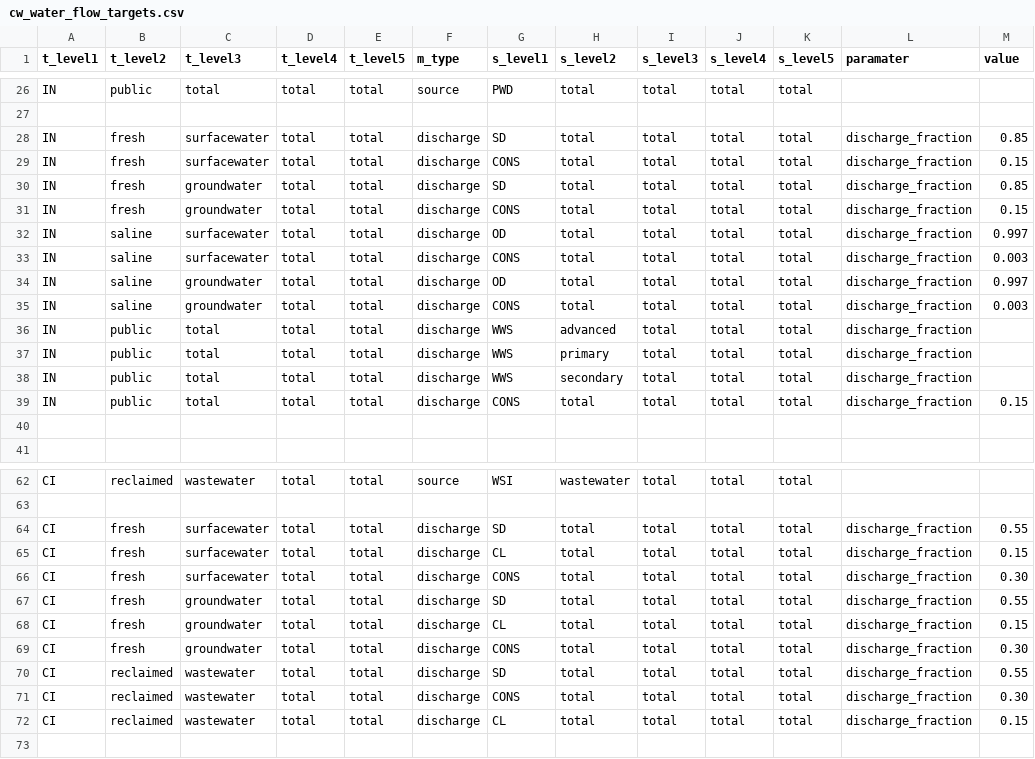
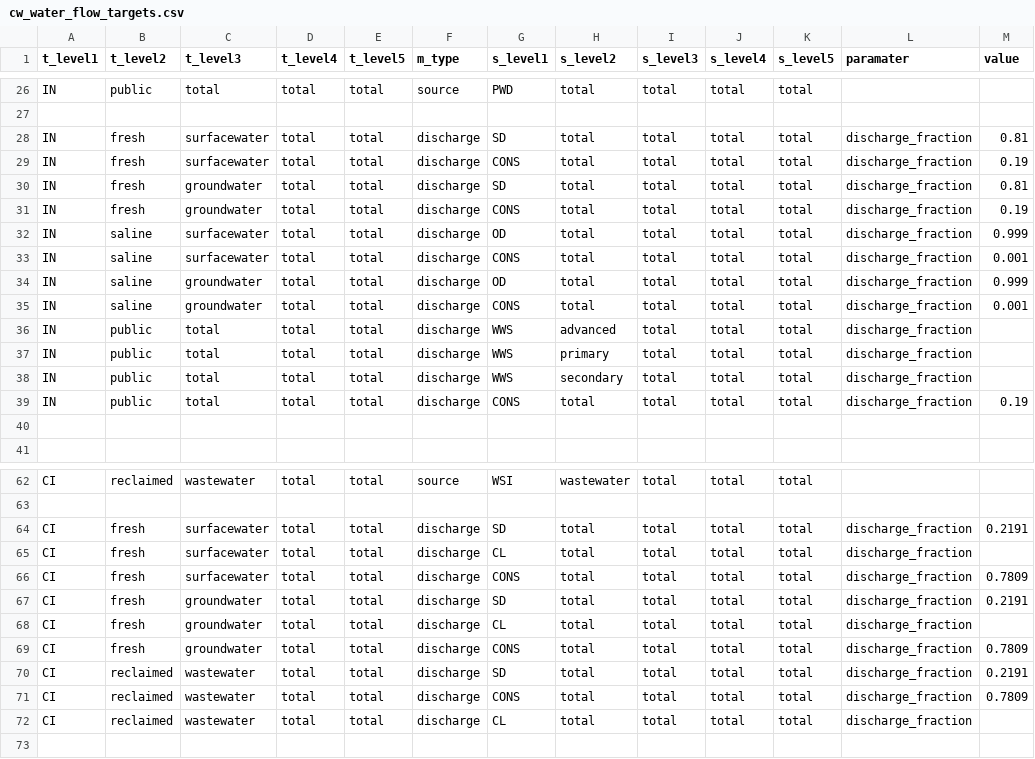
Before and after one commit to pnnl/interflow, a CSV file: flow/data/configuration_data/cw_water_flow_targets.csv, drawn as a sheet; only a part is shown, gaps mark what is left out; the diff covers the shown part only.

Commit message:
add pws deliveries to us data

```diff
--- a/flow/data/configuration_data/cw_water_flow_targets.csv
+++ b/flow/data/configuration_data/cw_water_flow_targets.csv
@@ -27,10 +27,10 @@ IN,public,total,total,total,source,PWD,total,total,total,total,,
 ,,,,,,,,,,,,
-IN,fresh,surfacewater,total,total,discharge,SD,total,total,total,total,discharge_fraction,0.85
-IN,fresh,surfacewater,total,total,discharge,CONS,total,total,total,total,discharge_fraction,0.15
-IN,fresh,groundwater,total,total,discharge,SD,total,total,total,total,discharge_fraction,0.85
-IN,fresh,groundwater,total,total,discharge,CONS,total,total,total,total,discharge_fraction,0.15
-IN,saline,surfacewater,total,total,discharge,OD,total,total,total,total,discharge_fraction,0.997
-IN,saline,surfacewater,total,total,discharge,CONS,total,total,total,total,discharge_fraction,0.003
-IN,saline,groundwater,total,total,discharge,OD,total,total,total,total,discharge_fraction,0.997
-IN,saline,groundwater,total,total,discharge,CONS,total,total,total,total,discharge_fraction,0.003
+IN,fresh,surfacewater,total,total,discharge,SD,total,total,total,total,discharge_fraction,0.81
+IN,fresh,surfacewater,total,total,discharge,CONS,total,total,total,total,discharge_fraction,0.19
+IN,fresh,groundwater,total,total,discharge,SD,total,total,total,total,discharge_fraction,0.81
+IN,fresh,groundwater,total,total,discharge,CONS,total,total,total,total,discharge_fraction,0.19
+IN,saline,surfacewater,total,total,discharge,OD,total,total,total,total,discharge_fraction,0.999
+IN,saline,surfacewater,total,total,discharge,CONS,total,total,total,total,discharge_fraction,0.001
+IN,saline,groundwater,total,total,discharge,OD,total,total,total,total,discharge_fraction,0.999
+IN,saline,groundwater,total,total,discharge,CONS,total,total,total,total,discharge_fraction,0.001
 IN,public,total,total,total,discharge,WWS,advanced,total,total,total,discharge_fraction,
@@ -38,3 +38,3 @@ IN,public,total,total,total,discharge,WWS,primary,total,total,total,discharge_fr
 IN,public,total,total,total,discharge,WWS,secondary,total,total,total,discharge_fraction,
-IN,public,total,total,total,discharge,CONS,total,total,total,total,discharge_fraction,0.15
+IN,public,total,total,total,discharge,CONS,total,total,total,total,discharge_fraction,0.19
 ,,,,,,,,,,,,
@@ -63,11 +63,11 @@ CI,reclaimed,wastewater,total,total,source,WSI,wastewater,total,total,total,,
 ,,,,,,,,,,,,
-CI,fresh,surfacewater,total,total,discharge,SD,total,total,total,total,discharge_fraction,0.55
-CI,fresh,surfacewater,total,total,discharge,CL,total,total,total,total,discharge_fraction,0.15
-CI,fresh,surfacewater,total,total,discharge,CONS,total,total,total,total,discharge_fraction,0.30
-CI,fresh,groundwater,total,total,discharge,SD,total,total,total,total,discharge_fraction,0.55
-CI,fresh,groundwater,total,total,discharge,CL,total,total,total,total,discharge_fraction,0.15
-CI,fresh,groundwater,total,total,discharge,CONS,total,total,total,total,discharge_fraction,0.30
-CI,reclaimed,wastewater,total,total,discharge,SD,total,total,total,total,discharge_fraction,0.55
-CI,reclaimed,wastewater,total,total,discharge,CONS,total,total,total,total,discharge_fraction,0.30
-CI,reclaimed,wastewater,total,total,discharge,CL,total,total,total,total,discharge_fraction,0.15
+CI,fresh,surfacewater,total,total,discharge,SD,total,total,total,total,discharge_fraction,0.2191
+CI,fresh,surfacewater,total,total,discharge,CL,total,total,total,total,discharge_fraction,
+CI,fresh,surfacewater,total,total,discharge,CONS,total,total,total,total,discharge_fraction,0.7809
+CI,fresh,groundwater,total,total,discharge,SD,total,total,total,total,discharge_fraction,0.2191
+CI,fresh,groundwater,total,total,discharge,CL,total,total,total,total,discharge_fraction,
+CI,fresh,groundwater,total,total,discharge,CONS,total,total,total,total,discharge_fraction,0.7809
+CI,reclaimed,wastewater,total,total,discharge,SD,total,total,total,total,discharge_fraction,0.2191
+CI,reclaimed,wastewater,total,total,discharge,CONS,total,total,total,total,discharge_fraction,0.7809
+CI,reclaimed,wastewater,total,total,discharge,CL,total,total,total,total,discharge_fraction,
 ,,,,,,,,,,,,
```
Also changed, not shown: 33 edited cells elsewhere in this file, 3 other files.
